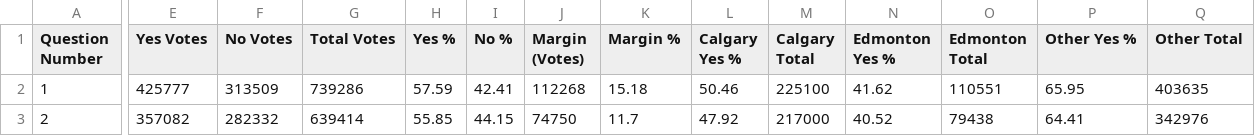
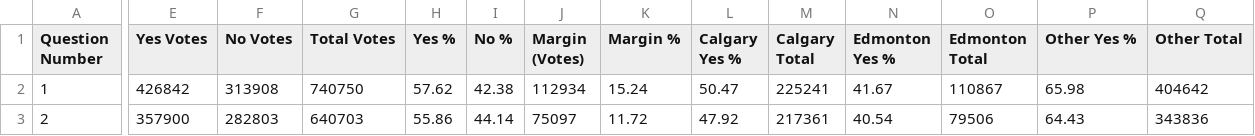
Before and after one commit to J7892/abresults, a CSV file: data/referendum_summary.csv, drawn as a sheet; only a part is shown, gaps mark what is left out; the diff covers the shown part only; the diff names each change by its address in the sheet, - before the commit and + after, or states it on an @@ line.

Commit message:
Auto-update referendum returns: 2026-10-20 08:02:56 UTC

```diff
--- a/data/referendum_summary.csv
+++ b/data/referendum_summary.csv
-E2 (Yes Votes): 425777
+E2 (Yes Votes): 426842
-F2 (No Votes): 313509
+F2 (No Votes): 313908
-G2 (Total Votes): 739286
+G2 (Total Votes): 740750
-H2 (Yes %): 57.59
+H2 (Yes %): 57.62
-I2 (No %): 42.41
+I2 (No %): 42.38
-J2 (Margin (Votes)): 112268
+J2 (Margin (Votes)): 112934
-K2 (Margin %): 15.18
+K2 (Margin %): 15.24
-L2 (Calgary Yes %): 50.46
+L2 (Calgary Yes %): 50.47
-M2 (Calgary Total): 225100
+M2 (Calgary Total): 225241
-N2 (Edmonton Yes %): 41.62
+N2 (Edmonton Yes %): 41.67
-O2 (Edmonton Total): 110551
+O2 (Edmonton Total): 110867
-P2 (Other Yes %): 65.95
+P2 (Other Yes %): 65.98
-Q2 (Other Total): 403635
+Q2 (Other Total): 404642
-E3 (Yes Votes): 357082
+E3 (Yes Votes): 357900
-F3 (No Votes): 282332
+F3 (No Votes): 282803
-G3 (Total Votes): 639414
+G3 (Total Votes): 640703
-H3 (Yes %): 55.85
+H3 (Yes %): 55.86
-I3 (No %): 44.15
+I3 (No %): 44.14
-J3 (Margin (Votes)): 74750
+J3 (Margin (Votes)): 75097
-K3 (Margin %): 11.7
+K3 (Margin %): 11.72
-M3 (Calgary Total): 217000
+M3 (Calgary Total): 217361
-N3 (Edmonton Yes %): 40.52
+N3 (Edmonton Yes %): 40.54
-O3 (Edmonton Total): 79438
+O3 (Edmonton Total): 79506
-P3 (Other Yes %): 64.41
+P3 (Other Yes %): 64.43
-Q3 (Other Total): 342976
+Q3 (Other Total): 343836
```
Also changed, not shown: 97 edited cells elsewhere in this file, data/riding_results.csv, data/voting_methods.csv, 2 other files.
